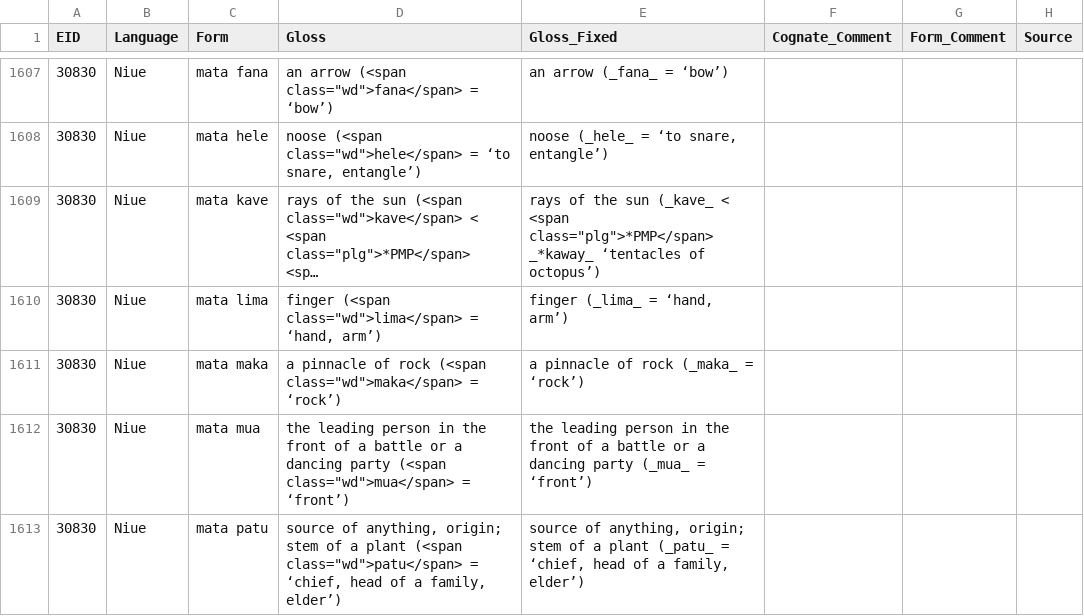
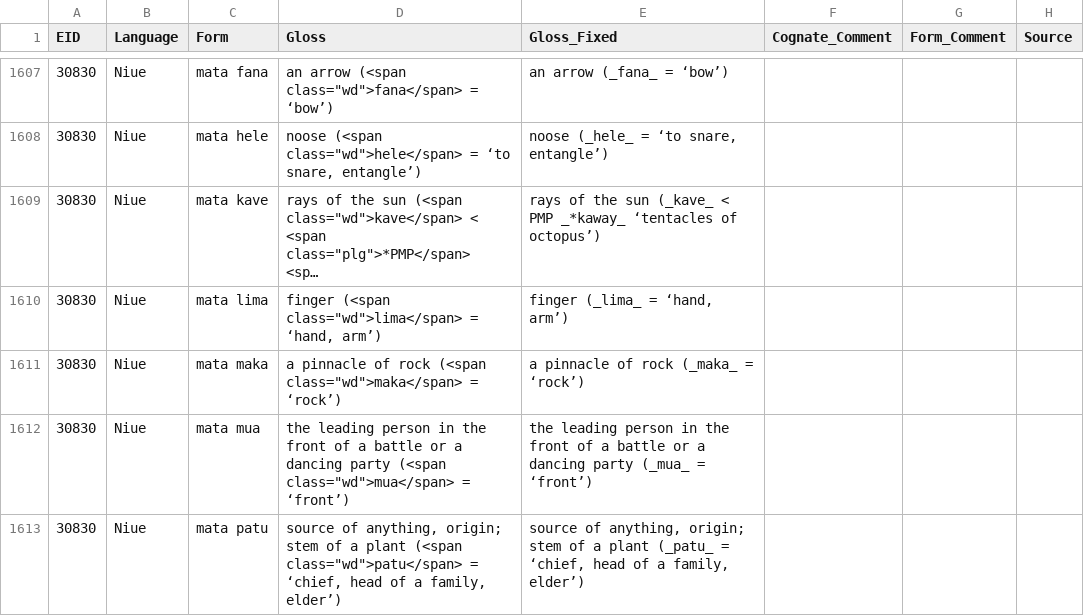
Before and after one commit to lexibank/acd, a CSV file: etc/glosses.csv, drawn as a sheet; only a part is shown, gaps mark what is left out; long unchanged cells end in …; the diff covers the shown part only; the diff names each change by its address in the sheet, - before the commit and + after, or states it on an @@ line.

```diff
--- a/etc/glosses.csv
+++ b/etc/glosses.csv
-E1609 (Gloss_Fixed): …(_kave_ < <span class="plg">*PMP</span> _*kaway_ ‘tentacles…
+E1609 (Gloss_Fixed): …(_kave_ < PMP _*kaway_ ‘tentacles…
```
Also changed, not shown: 8 edited cells elsewhere in this file.
